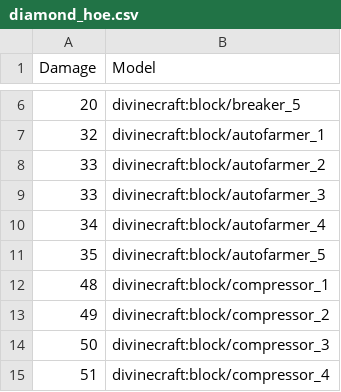
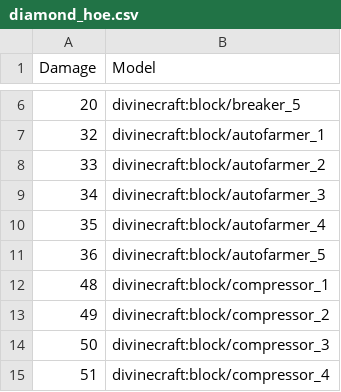
Before and after one commit to divine-craft/skyblock-resourcepack, a CSV file: mappings/diamond_hoe.csv, drawn as a sheet; only a part is shown, gaps mark what is left out.

Commit message:
Fix broken mappings

```diff
--- a/mappings/diamond_hoe.csv
+++ b/mappings/diamond_hoe.csv
@@ -8,5 +8,5 @@ Damage,Model
 33,divinecraft:block/autofarmer_2
-33,divinecraft:block/autofarmer_3
-34,divinecraft:block/autofarmer_4
-35,divinecraft:block/autofarmer_5
+34,divinecraft:block/autofarmer_3
+35,divinecraft:block/autofarmer_4
+36,divinecraft:block/autofarmer_5
 48,divinecraft:block/compressor_1
```
